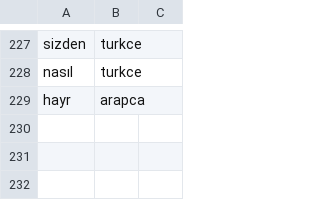
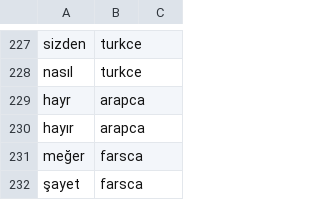
Before and after one commit to rgevrek/ete, a TSV file: data/koken-ek.tsv, drawn as a sheet; only a part is shown, gaps mark what is left out; the diff names each change by its address in the sheet, - before the commit and + after, or states it on an @@ line.

```diff
--- a/data/koken-ek.tsv
+++ b/data/koken-ek.tsv
+row 230: hayır | arapca
+row 231: meğer | farsca
+row 232: şayet | farsca
```
Also changed, not shown: 2 other files.
